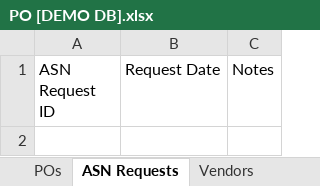
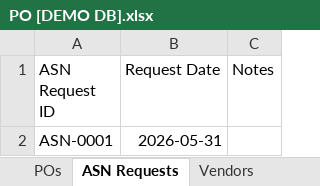
Before and after one commit to ysy-888/PO-App, an Excel workbook: Spreadsheets/PO [DEMO DB].xlsx, sheet ASN Requests, drawn as a sheet; values as stored, in another font and other column widths than the file's, no borders; charts and pictures not drawn; the diff names each change by its address in the sheet, - before the commit and + after, or states it on an @@ line.

```diff
--- a/Spreadsheets/PO [DEMO DB].xlsx (sheet ASN Requests)
+++ b/Spreadsheets/PO [DEMO DB].xlsx (sheet ASN Requests)
+row 2: ASN-0001 | 2026-05-31
```
Also changed, not shown: sheet POs, sheet EXF Requests, sheet Shipments, other sheet tabs, 21 other files.
